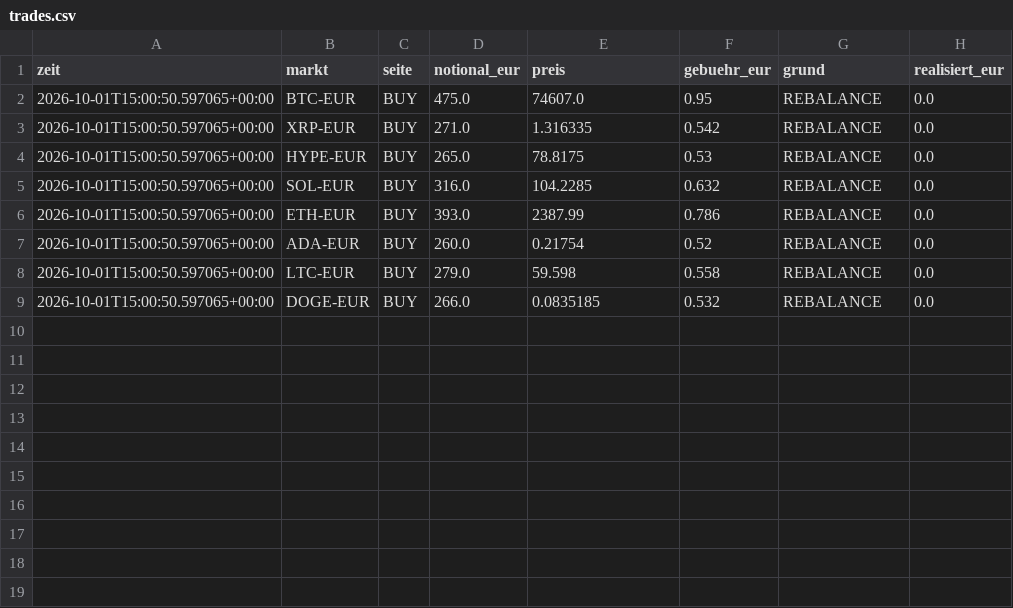
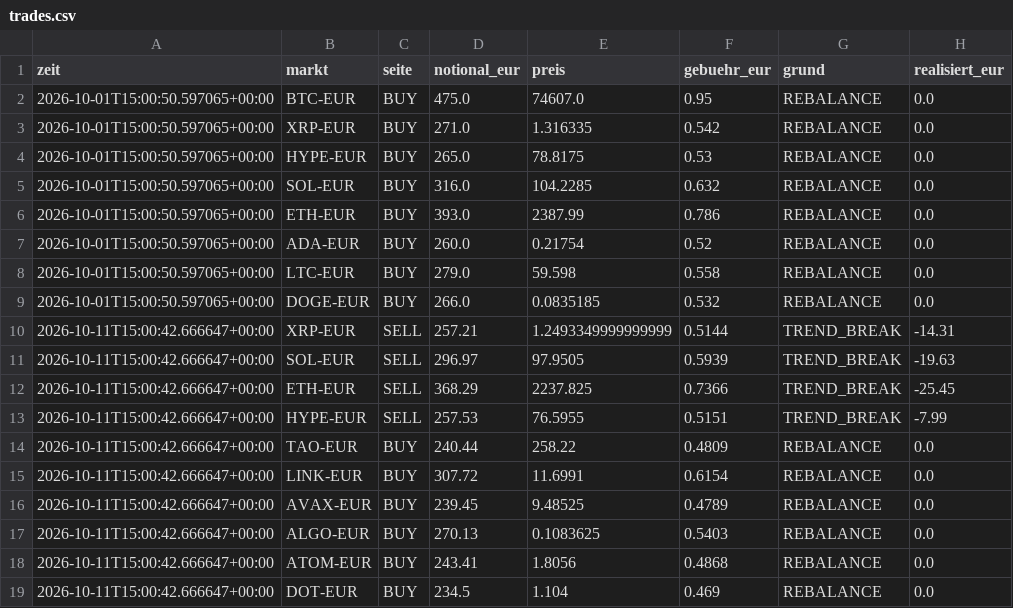
Before and after one commit to Bitemode/krypto-bot, a CSV file: state/defensiv/trades.csv, drawn as a sheet.

```diff
--- a/state/defensiv/trades.csv
+++ b/state/defensiv/trades.csv
@@ -9 +9,11 @@ zeit,markt,seite,notional_eur,preis,gebuehr_eur,grund,realisiert_eur
 2026-10-01T15:00:50.597065+00:00,DOGE-EUR,BUY,266.0,0.0835185,0.532,REBALANCE,0.0
+2026-10-11T15:00:42.666647+00:00,XRP-EUR,SELL,257.21,1.2493349999999999,0.5144,TREND_BREAK,-14.31
+2026-10-11T15:00:42.666647+00:00,SOL-EUR,SELL,296.97,97.9505,0.5939,TREND_BREAK,-19.63
+2026-10-11T15:00:42.666647+00:00,ETH-EUR,SELL,368.29,2237.825,0.7366,TREND_BREAK,-25.45
+2026-10-11T15:00:42.666647+00:00,HYPE-EUR,SELL,257.53,76.5955,0.5151,TREND_BREAK,-7.99
+2026-10-11T15:00:42.666647+00:00,TAO-EUR,BUY,240.44,258.22,0.4809,REBALANCE,0.0
+2026-10-11T15:00:42.666647+00:00,LINK-EUR,BUY,307.72,11.6991,0.6154,REBALANCE,0.0
+2026-10-11T15:00:42.666647+00:00,AVAX-EUR,BUY,239.45,9.48525,0.4789,REBALANCE,0.0
+2026-10-11T15:00:42.666647+00:00,ALGO-EUR,BUY,270.13,0.1083625,0.5403,REBALANCE,0.0
+2026-10-11T15:00:42.666647+00:00,ATOM-EUR,BUY,243.41,1.8056,0.4868,REBALANCE,0.0
+2026-10-11T15:00:42.666647+00:00,DOT-EUR,BUY,234.5,1.104,0.469,REBALANCE,0.0
```
Also changed, not shown: state/breit/trades.csv, state/offensiv/trades.csv, 19 other files.
